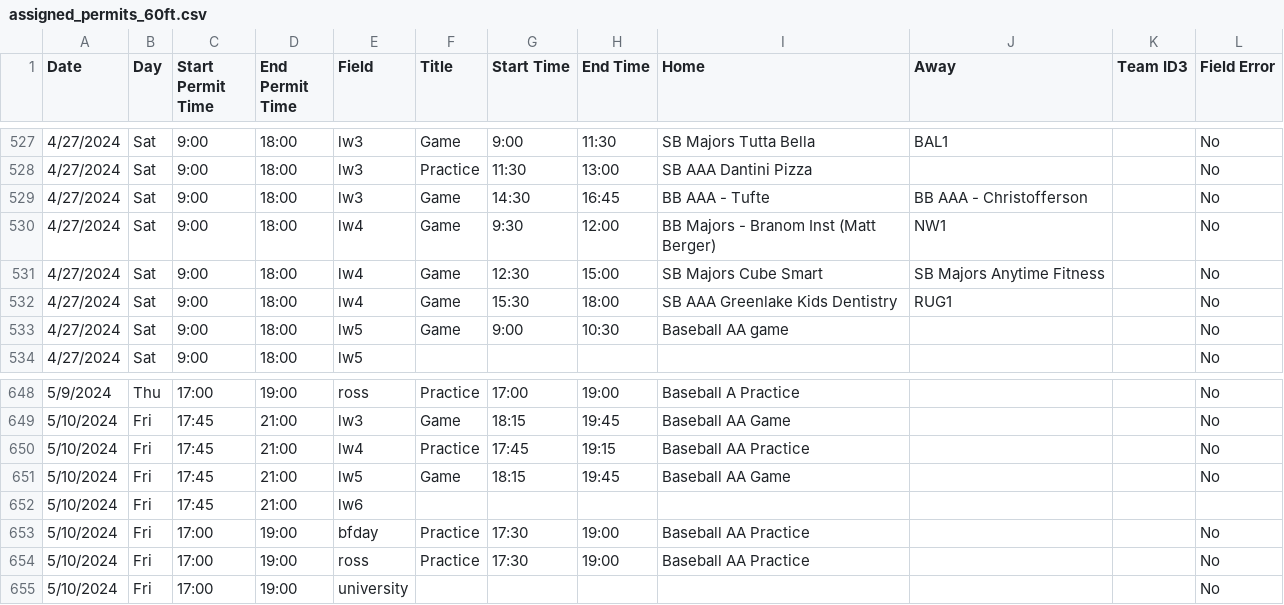
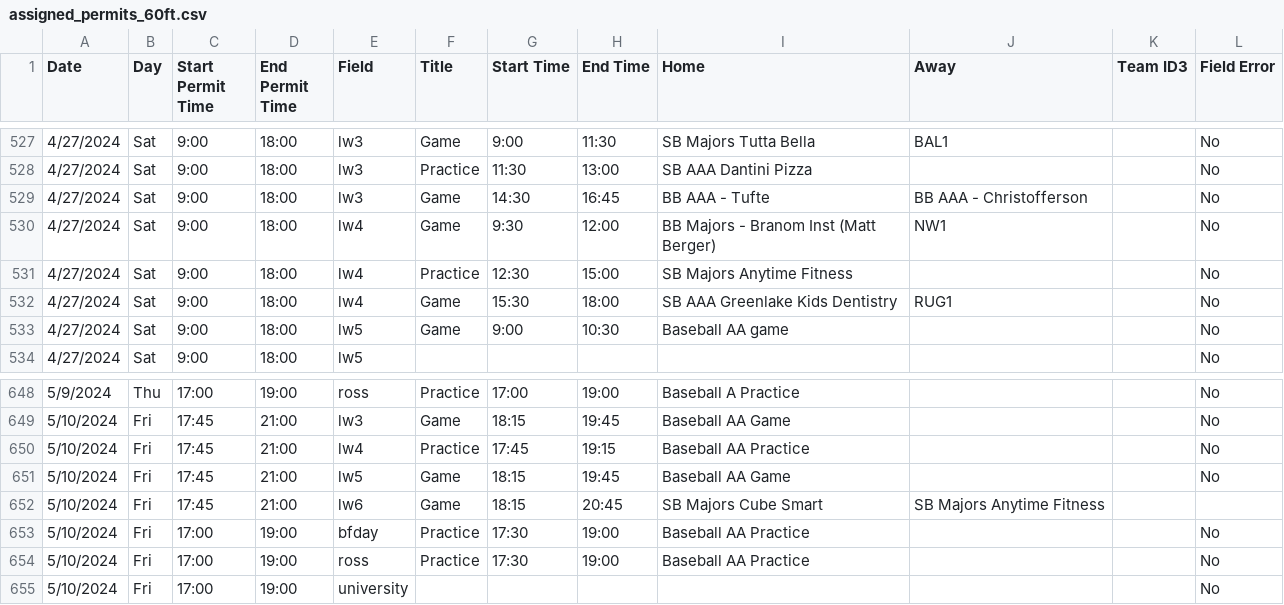
Before and after one commit to ncllball/ncll-schedule, a CSV file: assigned_permits_60ft.csv, drawn as a sheet; only a part is shown, gaps mark what is left out.

Commit message:
Updates

```diff
--- a/assigned_permits_60ft.csv
+++ b/assigned_permits_60ft.csv
@@ -530,3 +530,3 @@ Date,Day,Start Permit Time,End Permit Time,Field,Title,Start Time,End Time,Home,
 4/27/2024,Sat,9:00,18:00,lw4,Game,9:30,12:00,BB Majors - Branom Inst (Matt Berger),NW1,,No
-4/27/2024,Sat,9:00,18:00,lw4,Game,12:30,15:00,SB Majors Cube Smart,SB Majors Anytime Fitness,,No
+4/27/2024,Sat,9:00,18:00,lw4,Practice,12:30,15:00,SB Majors Anytime Fitness,,,No
 4/27/2024,Sat,9:00,18:00,lw4,Game,15:30,18:00,SB AAA Greenlake Kids Dentistry,RUG1,,No
@@ -651,3 +651,3 @@ Date,Day,Start Permit Time,End Permit Time,Field,Title,Start Time,End Time,Home,
 5/10/2024,Fri,17:45,21:00,lw5,Game,18:15,19:45,Baseball AA Game,,,No
-5/10/2024,Fri,17:45,21:00,lw6,,,,,,,
+5/10/2024,Fri,17:45,21:00,lw6,Game,18:15,20:45,SB Majors Cube Smart,SB Majors Anytime Fitness,,
 5/10/2024,Fri,17:00,19:00,bfday,Practice,17:30,19:00,Baseball AA Practice,,,No
```
